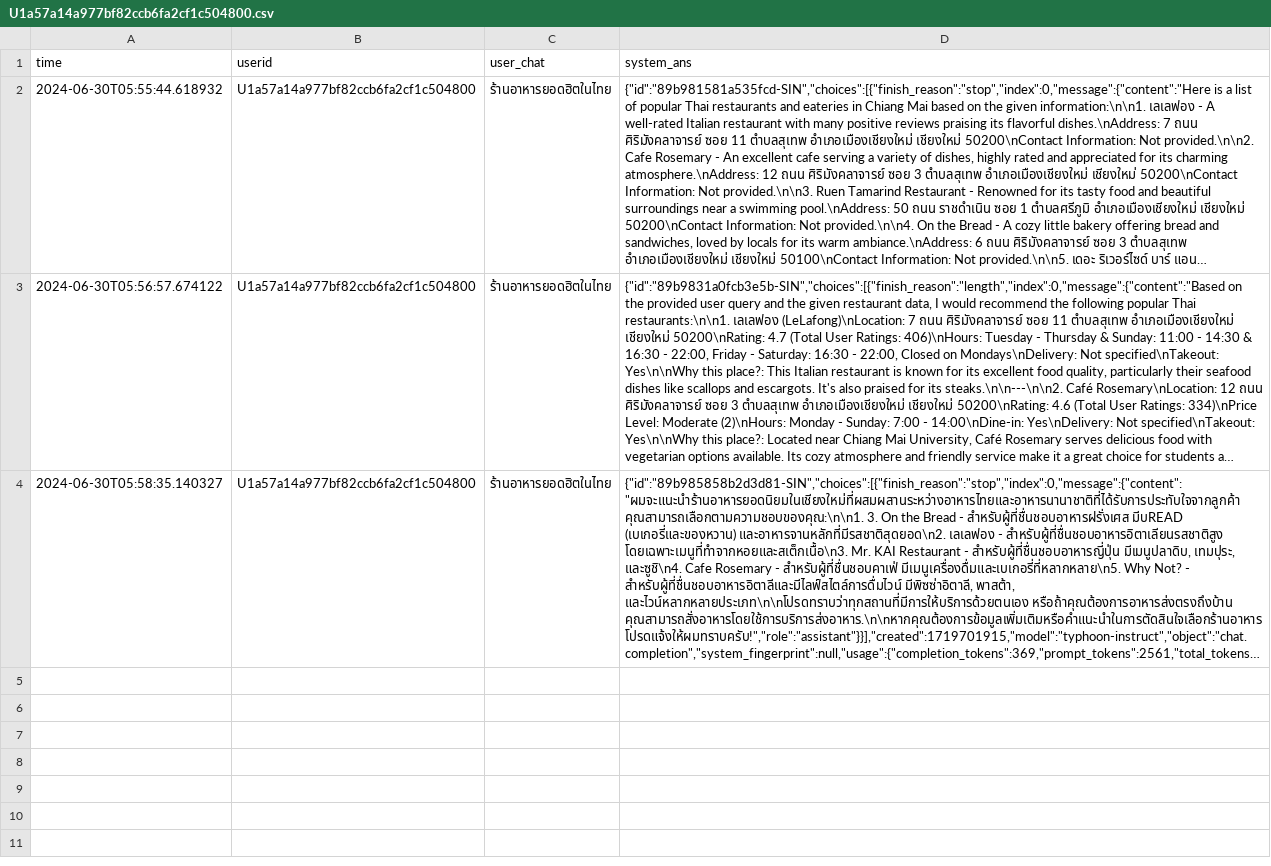
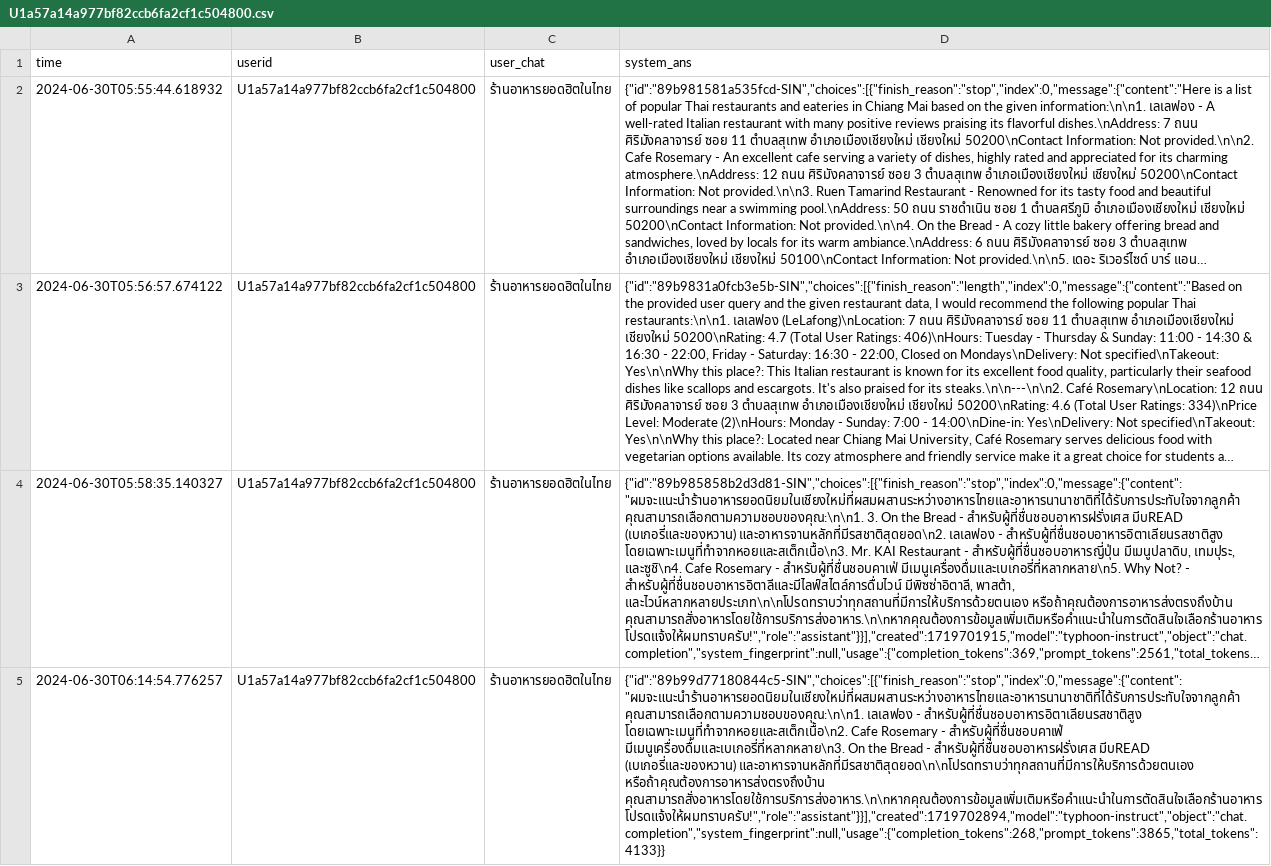
Before and after one commit to Misterpetchz/khao-soy-gai-llm, a CSV file: user_database/U1a57a14a977bf82ccb6fa2cf1c504800.csv, drawn as a sheet; only a part is shown; long unchanged cells end in …; the diff covers the shown part only; the diff names each change by its address in the sheet, - before the commit and + after, or states it on an @@ line.

```diff
--- a/user_database/U1a57a14a977bf82ccb6fa2cf1c504800.csv
+++ b/user_database/U1a57a14a977bf82ccb6fa2cf1c504800.csv
+row 5: 2024-06-30T06:14:54.776257 | U1a57a14a977bf82ccb6fa2cf1c504800 | ร้านอาหารยอดฮิตในไทย | {"id":"89b99d77180844c5-SIN","choices":[{"finish_reason":"stop","index":0,"message":{"content":"ผมจะแนะนำร้านอาหารยอดนิยมในเชียงใหม่ที่ผสมผสานระหว่างอาหารไทยและอาหารนานาชาติที่ได้รับการประทับใจจากลูกค้า คุณสามารถเลือกตามความชอบของคุณ:\n\n1. เลเลฟอง - สำหรับผู้ที่ชื่นชอบอาหารอิตาเลียนรสชาติสูง โดยเฉพาะเมนูที่ทำจากหอยและสเต็กเนื้อ\n2. Cafe Rosemary - สำหรับผู้ที่ชื่นชอบคาเฟ่ มีเมนูเครื่องดื่มและเบเกอรี่ที่หลากหลาย\n3. On the Bread - สำหรับผู้ที่ชื่นชอบอาหารฝรั่งเศส มีบREAD (เบเกอรี่และของหวาน) และอาหารจานหลักที่มีรสชาติสุดยอด\n\nโปรดทราบว่าทุกสถานที่มีการให้บริการด้วยตนเอง หรือถ้าคุณต้องการอาหารส่งตรงถึงบ้าน คุณสามารถสั่งอาหารโดยใช้การบริการส่งอาหาร.\n\nหากคุณต้องการข้อมูลเพิ่มเติมหรือคำแนะนำในการตัดสินใจเลือกร้านอาหาร โปรดแจ้งให้ผมทราบครับ!","role":"assistant"}}],"created":1719702894,"model":"typhoon-instruct","object":"chat.completion","system_fingerprint":null,"usage":{"completion_tokens":268,"prompt_tokens":3865,"total_tokens":4133}}
```
Also changed, not shown: 1 added row elsewhere in this file, 3 other files.
